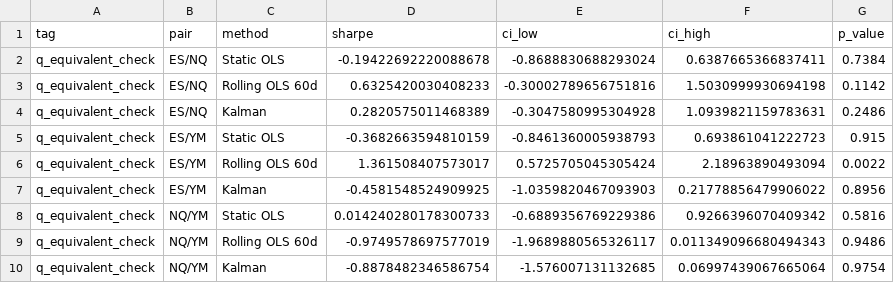
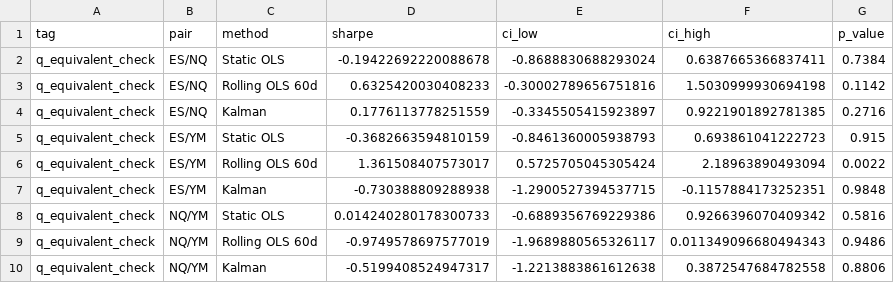
Before and after one commit to chiajialin/kalman-hedge-ratio-statarb, a CSV file: data/processed/snapshot_q_equivalent_check.csv, drawn as a sheet.

Commit message:
Fix results_snapshot.py to actually run at Q_KALMAN_EQUIVALENT
The committed snapshot_q_equivalent_check.csv was a silent duplicate of
snapshot_fix_e_smaller.csv -- results_snapshot.py had no way to override
Q_KALMAN, so the previous run used the default instead of the equivalent-Q
value. Adds a --q-equiv flag and regenerates the snapshot for real; its
Kalman-leg numbers now match notebook Section 9b exactly.

```diff
--- a/data/processed/snapshot_q_equivalent_check.csv
+++ b/data/processed/snapshot_q_equivalent_check.csv
@@ -3,8 +3,8 @@ q_equivalent_check,ES/NQ,Static OLS,-0.19422692220088678,-0.8688830688293024,0.6
 q_equivalent_check,ES/NQ,Rolling OLS 60d,0.6325420030408233,-0.30002789656751816,1.5030999930694198,0.1142
-q_equivalent_check,ES/NQ,Kalman,0.2820575011468389,-0.3047580995304928,1.0939821159783631,0.2486
+q_equivalent_check,ES/NQ,Kalman,0.1776113778251559,-0.3345505415923897,0.9221901892781385,0.2716
 q_equivalent_check,ES/YM,Static OLS,-0.3682663594810159,-0.8461360005938793,0.693861041222723,0.915
 q_equivalent_check,ES/YM,Rolling OLS 60d,1.361508407573017,0.5725705045305424,2.18963890493094,0.0022
-q_equivalent_check,ES/YM,Kalman,-0.4581548524909925,-1.0359820467093903,0.21778856479906022,0.8956
+q_equivalent_check,ES/YM,Kalman,-0.730388809288938,-1.2900527394537715,-0.1157884173252351,0.9848
 q_equivalent_check,NQ/YM,Static OLS,0.014240280178300733,-0.6889356769229386,0.9266396070409342,0.5816
 q_equivalent_check,NQ/YM,Rolling OLS 60d,-0.9749578697577019,-1.9689880565326117,0.011349096680494343,0.9486
-q_equivalent_check,NQ/YM,Kalman,-0.8878482346586754,-1.576007131132685,0.06997439067665064,0.9754
+q_equivalent_check,NQ/YM,Kalman,-0.5199408524947317,-1.2213883861612638,0.3872547684782558,0.8806
```
Also changed, not shown: 2 other files.
